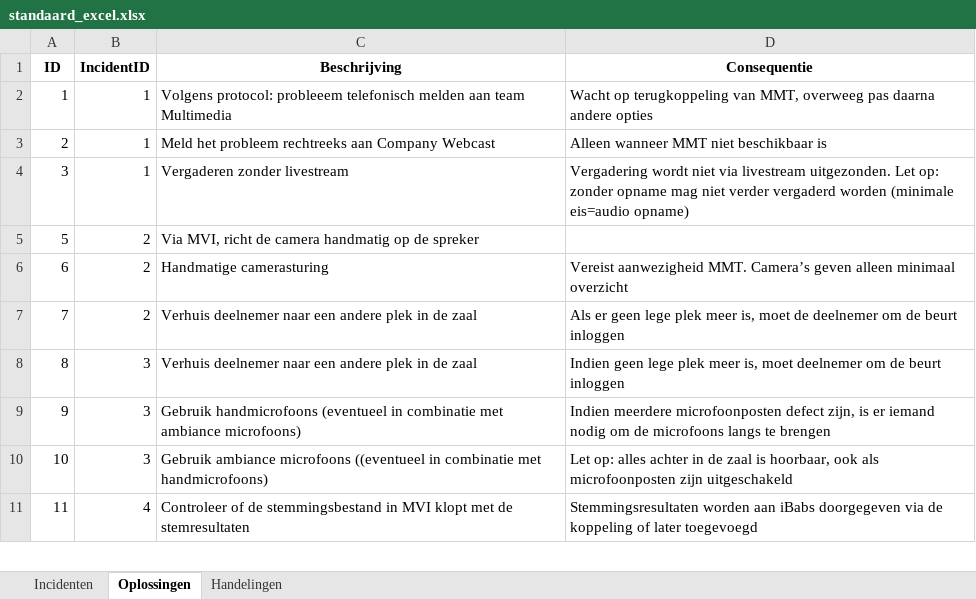
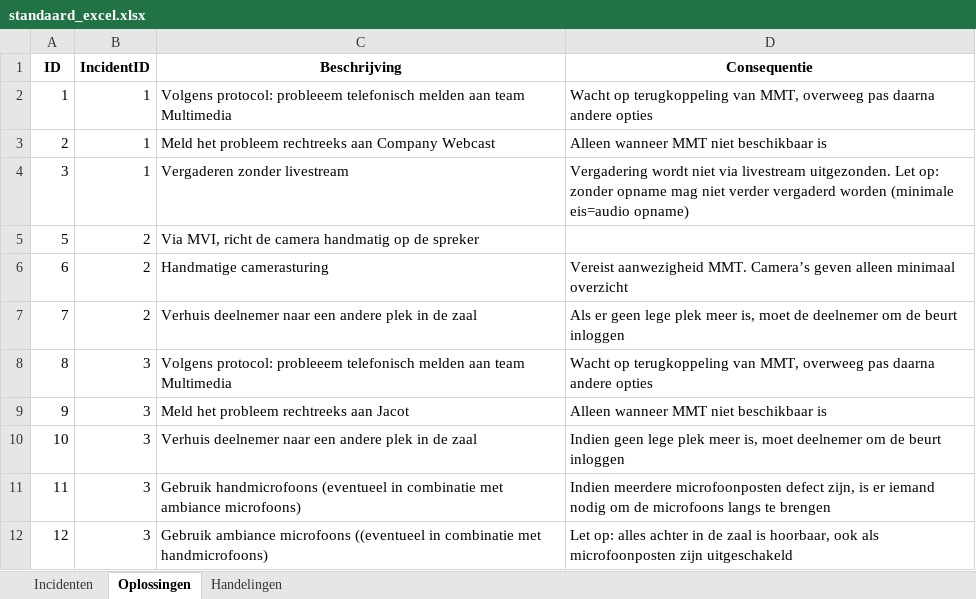
Before and after one commit to RosaAppAccount/AV-Incidenten-app, an Excel workbook: public/standaard_excel.xlsx, sheet Oplossingen, drawn as a sheet; only a part is shown; the shorter side is filled out with more unchanged rows; values as stored, in another font and other column widths than the file's, no borders; addresses are those after the commit; the diff names each change by its address in the sheet, - before the commit and + after, or states it on an @@ line.

```diff
--- a/public/standaard_excel.xlsx (sheet Oplossingen)
+++ b/public/standaard_excel.xlsx (sheet Oplossingen)
+row 8: 8 | 3 | Volgens protocol: probleeem telefonisch melden aan team Multimedia | Wacht op terugkoppeling van MMT, overweeg pas daarna andere opties
+row 9: 9 | 3 | Meld het probleem rechtreeks aan Jacot | Alleen wanneer MMT niet beschikbaar is
@@ column A (ID) renumbered from row 10 down @@
```
Also changed, not shown: sheet Handelingen.
